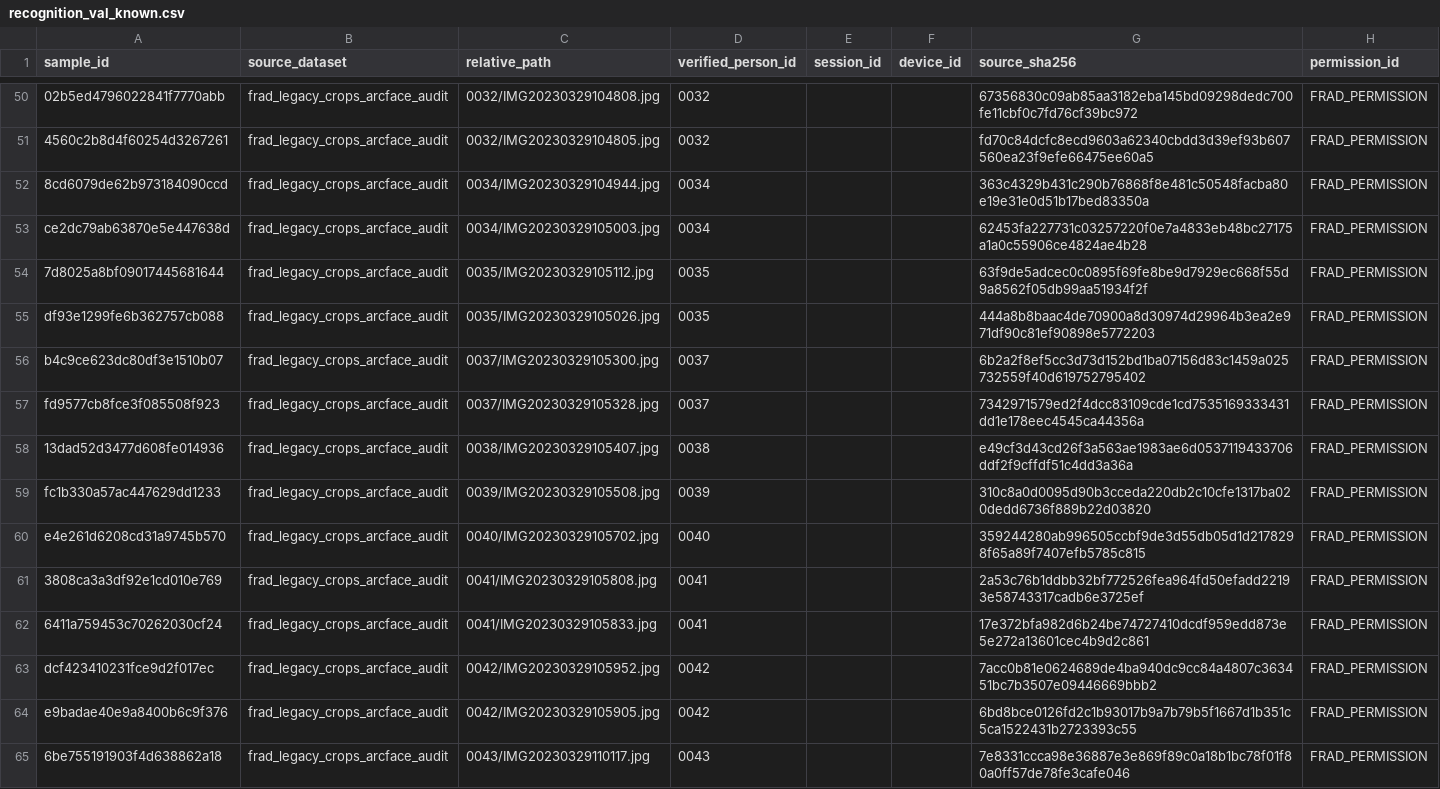
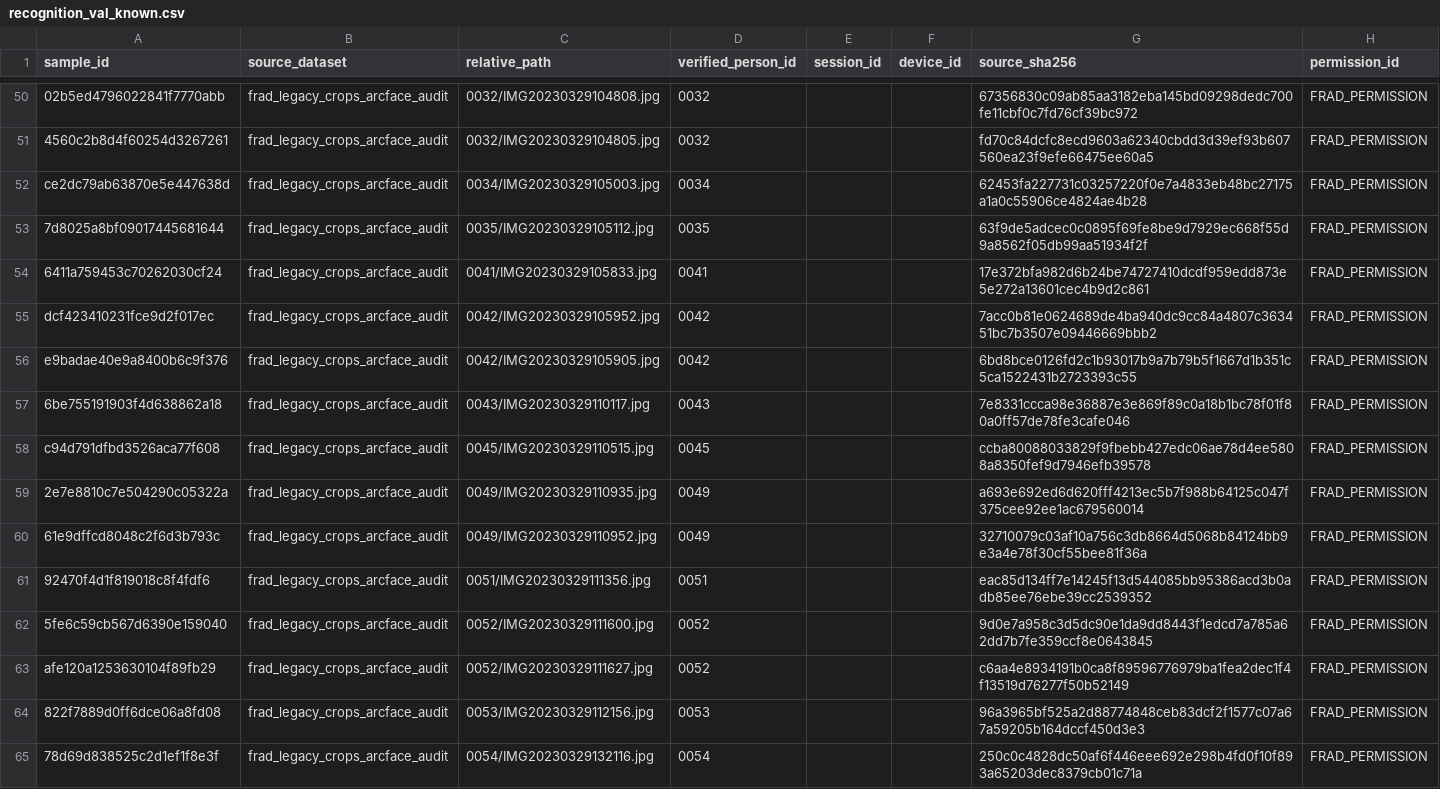
Before and after one commit to surjit10/face-recognition-liveness-detection, a CSV file: data/manifests/recognition_val_known.csv, drawn as a sheet; only a part is shown, gaps mark what is left out; the shorter side is filled out with more unchanged rows; the diff covers the shown part only; the diff names each change by its address in the sheet, - before the commit and + after, or states it on an @@ line.

Commit message:
fix(recognition): apply runtime quality gate offline and bind PAD evidence to identity
Data quality
- The offline embedding extraction accepted any single detected face, so small
  background bystanders (~20 px, detection ~0.5) entered the gallery and probe sets
  under the subject's label. The runtime quality rule is now one shared function
  (face_quality_reason) used by live verification, enrollment and the new
  scripts/apply_recognition_quality_gate.py.
- 86 samples excluded and recorded in data/manifests/recognition_quality_exclusions.csv;
  identity assignments unchanged. Gallery rebuilt: 1,388 vectors / 186 identities.
- Threshold re-selected on validation only (0.6553505659); test scored once:
  348/351 known correct, 0 misidentifications, 0/274 stranger false accepts
  (one-sided 95% upper bound 1.09%). Superseded results kept in the reports.

Security
- Tracks previously continued on box IoU alone, so live frames of one face could
  supply the PAD median while a photo of another face supplied the identity.
  Each frame must now also match the track's first face embedding
  (min_track_embedding_similarity 0.5). Regression tests added.

Documentation
- Corrected EVALUATION, ARCHITECTURE, model card, README and dashboard: median-of-8
  PAD (not 3 frames), untested printed-photo claim removed, same-session limitation,
  zero-event bounds, single-trial camera tests, wrong PAD hash in the dashboard.

```diff
--- a/data/manifests/recognition_val_known.csv
+++ b/data/manifests/recognition_val_known.csv
-row 52: 8cd6079de62b973184090ccd | frad_legacy_crops_arcface_audit | 0034/IMG20230329104944.jpg | 0034 |  |  | 363c4329b431c290b76868f8e481c50548facba80e19e31e0d51b17bed83350a | FRAD_PERMISSION
-row 55: df93e1299fe6b362757cb088 | frad_legacy_crops_arcface_audit | 0035/IMG20230329105026.jpg | 0035 |  |  | 444a8b8baac4de70900a8d30974d29964b3ea2e971df90c81ef90898e5772203 | FRAD_PERMISSION
-row 56: b4c9ce623dc80df3e1510b07 | frad_legacy_crops_arcface_audit | 0037/IMG20230329105300.jpg | 0037 |  |  | 6b2a2f8ef5cc3d73d152bd1ba07156d83c1459a025732559f40d619752795402 | FRAD_PERMISSION
-row 57: fd9577cb8fce3f085508f923 | frad_legacy_crops_arcface_audit | 0037/IMG20230329105328.jpg | 0037 |  |  | 7342971579ed2f4dcc83109cde1cd7535169333431dd1e178eec4545ca44356a | FRAD_PERMISSION
-row 58: 13dad52d3477d608fe014936 | frad_legacy_crops_arcface_audit | 0038/IMG20230329105407.jpg | 0038 |  |  | e49cf3d43cd26f3a563ae1983ae6d0537119433706ddf2f9cffdf51c4dd3a36a | FRAD_PERMISSION
-row 59: fc1b330a57ac447629dd1233 | frad_legacy_crops_arcface_audit | 0039/IMG20230329105508.jpg | 0039 |  |  | 310c8a0d0095d90b3cceda220db2c10cfe1317ba020dedd6736f889b22d03820 | FRAD_PERMISSION
-row 60: e4e261d6208cd31a9745b570 | frad_legacy_crops_arcface_audit | 0040/IMG20230329105702.jpg | 0040 |  |  | 359244280ab996505ccbf9de3d55db05d1d2178298f65a89f7407efb5785c815 | FRAD_PERMISSION
-row 61: 3808ca3a3df92e1cd010e769 | frad_legacy_crops_arcface_audit | 0041/IMG20230329105808.jpg | 0041 |  |  | 2a53c76b1ddbb32bf772526fea964fd50efadd22193e58743317cadb6e3725ef | FRAD_PERMISSION
```
Also changed, not shown: 8 removed rows elsewhere in this file, data/manifests/recognition_test_impostor.csv, data/manifests/recognition_test_known.csv, 30 other files.
